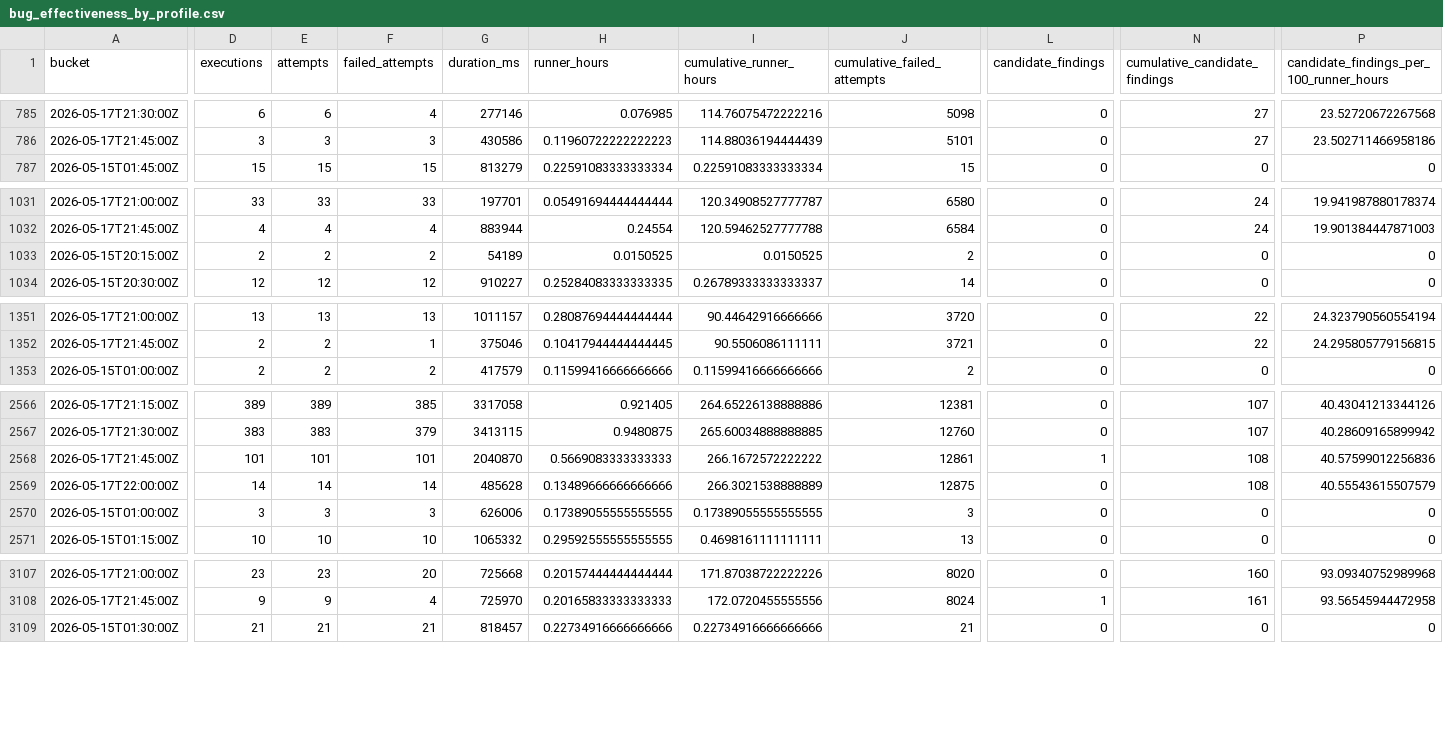
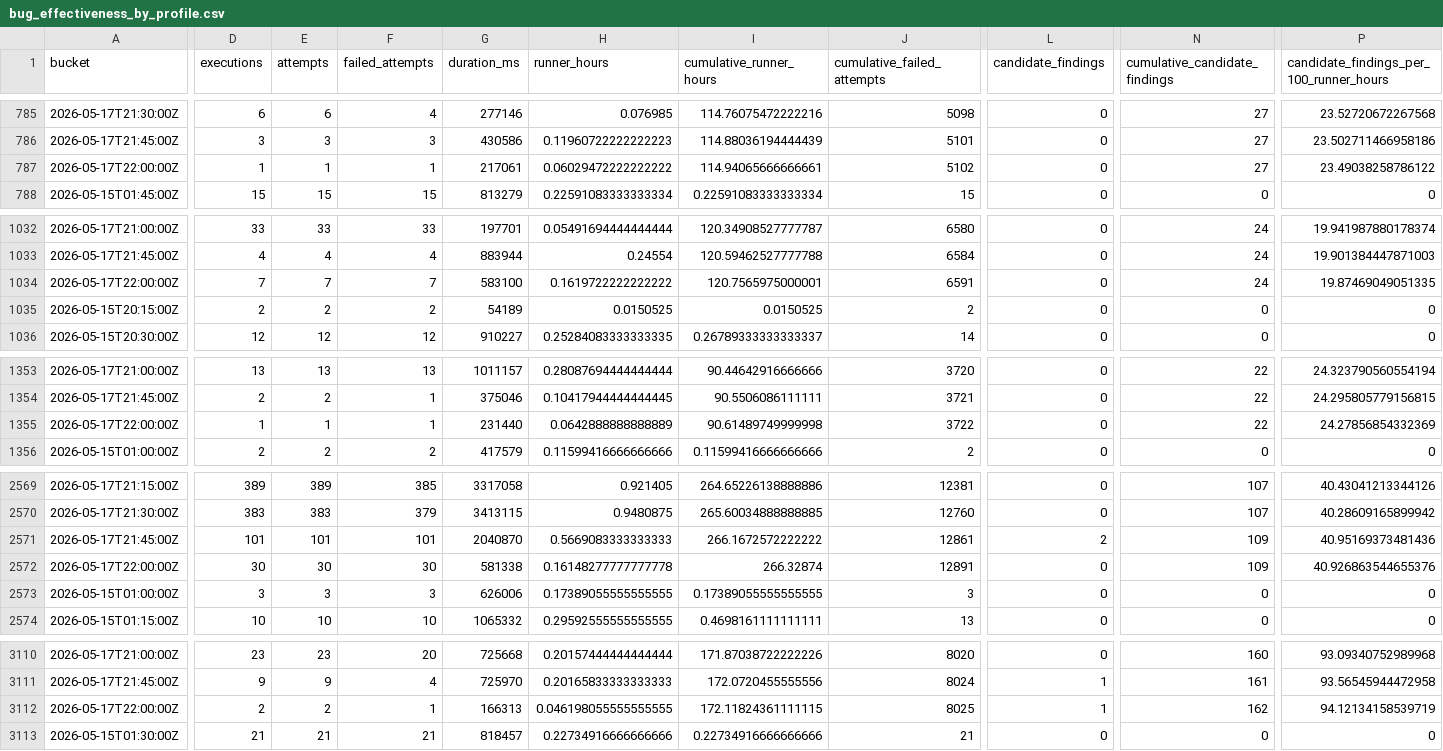
Before and after one commit to danluu/gutenberg, a CSV file: docs/explanations/architecture/rtc-jetstream2-fuzz-trends-20260515/data/bug_effectiveness_by_profile.csv, drawn as a sheet; only a part is shown, gaps mark what is left out; addresses are those after the commit; rows hold the shown columns only; the diff covers the shown part only; the diff names each change by its address in the sheet, - before the commit and + after, or states it on an @@ line.

```diff
--- a/docs/explanations/architecture/rtc-jetstream2-fuzz-trends-20260515/data/bug_effectiveness_by_profile.csv
+++ b/docs/explanations/architecture/rtc-jetstream2-fuzz-trends-20260515/data/bug_effectiveness_by_profile.csv
+row 787: 2026-05-17T22:00:00Z | 1 | 1 | 1 | 217061 | 0.06029472222222222 | 114.94065666666661 | 5102 | 0 | 27 | 23.49038258786122
+row 1034: 2026-05-17T22:00:00Z | 7 | 7 | 7 | 583100 | 0.1619722222222222 | 120.7565975000001 | 6591 | 0 | 24 | 19.87469049051335
+row 1355: 2026-05-17T22:00:00Z | 1 | 1 | 1 | 231440 | 0.0642888888888889 | 90.61489749999998 | 3722 | 0 | 22 | 24.27856854332369
-L2571 (candidate_findings): 1
+L2571 (candidate_findings): 2
-N2571:N2572 (cumulative_candidate_findings): 108
+N2571:N2572 (cumulative_candidate_findings): 109
-P2571: 40.57599012256836
+P2571: 40.95169373481436
-D2572 (executions): 14
+D2572 (executions): 30
-E2572 (attempts): 14
+E2572 (attempts): 30
-F2572 (failed_attempts): 14
+F2572 (failed_attempts): 30
-G2572 (duration_ms): 485628
+G2572 (duration_ms): 581338
-H2572 (runner_hours): 0.13489666666666666
+H2572 (runner_hours): 0.16148277777777778
-I2572 (cumulative_runner_hours): 266.3021538888889
+I2572 (cumulative_runner_hours): 266.32874
-J2572 (cumulative_failed_attempts): 12875
+J2572 (cumulative_failed_attempts): 12891
-P2572: 40.55543615507579
+P2572: 40.926863544655376
+row 3112: 2026-05-17T22:00:00Z | 2 | 2 | 1 | 166313 | 0.046198055555555555 | 172.11824361111115 | 8025 | 1 | 162 | 94.12134158539719
```
Also changed, not shown: 88 edited cells elsewhere in this file, docs/explanations/architecture/rtc-jetstream2-fuzz-trends-20260515/data/bug_output_effectiveness_by_profile.csv, docs/explanations/architecture/rtc-jetstream2-fuzz-trends-20260515/data/fuzz_level_executions.csv, 42 other files.
